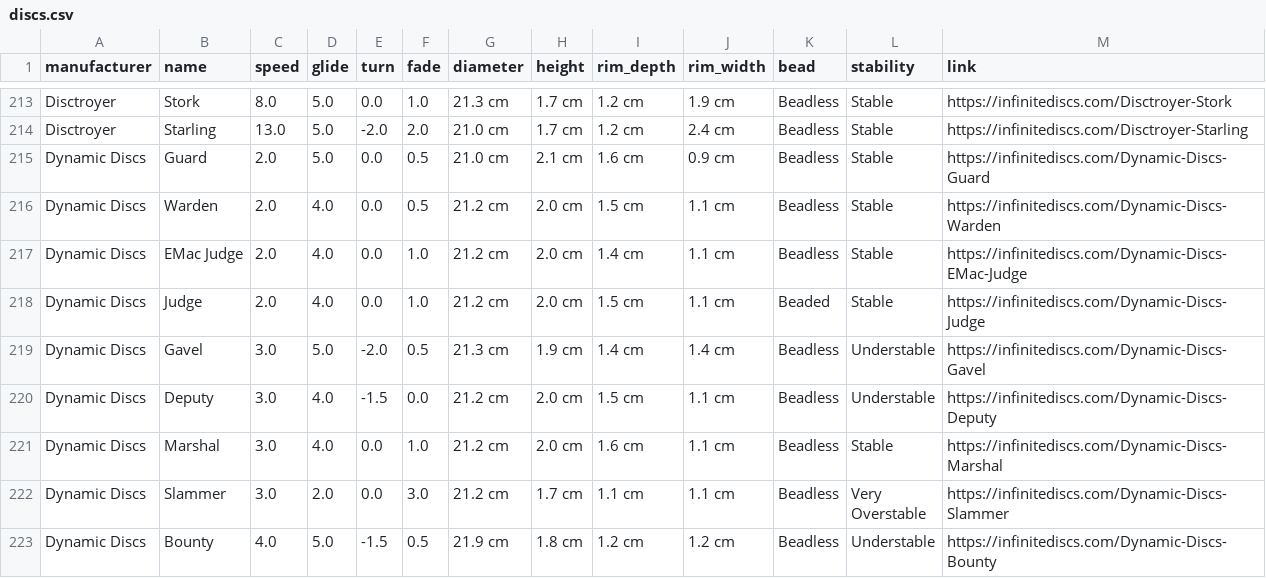
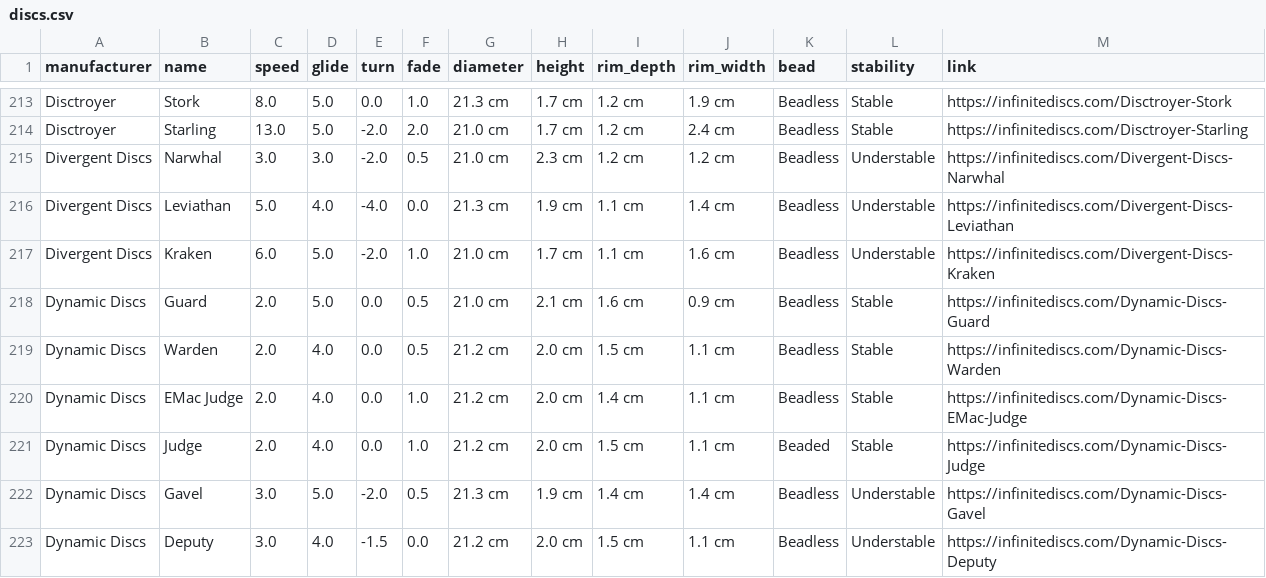
Before and after one commit to schwadan001/disc-chart, a CSV file: docs/discs.csv, drawn as a sheet; only a part is shown, gaps mark what is left out; the shorter side is filled out with more unchanged rows.

Commit message:
update discs

```diff
--- a/docs/discs.csv
+++ b/docs/discs.csv
@@ -214,2 +214,5 @@ Disctroyer,Stork,8.0,5.0,0.0,1.0,21.3 cm,1.7 cm,1.2 cm,1.9 cm,Beadless,Stable,ht
 Disctroyer,Starling,13.0,5.0,-2.0,2.0,21.0 cm,1.7 cm,1.2 cm,2.4 cm,Beadless,Stable,https://infinitediscs.com/Disctroyer-Starling
+Divergent Discs,Narwhal,3.0,3.0,-2.0,0.5,21.0 cm,2.3 cm,1.2 cm,1.2 cm,Beadless,Understable,https://infinitediscs.com/Divergent-Discs-Narwhal
+Divergent Discs,Leviathan,5.0,4.0,-4.0,0.0,21.3 cm,1.9 cm,1.1 cm,1.4 cm,Beadless,Understable,https://infinitediscs.com/Divergent-Discs-Leviathan
+Divergent Discs,Kraken,6.0,5.0,-2.0,1.0,21.0 cm,1.7 cm,1.1 cm,1.6 cm,Beadless,Understable,https://infinitediscs.com/Divergent-Discs-Kraken
 Dynamic Discs,Guard,2.0,5.0,0.0,0.5,21.0 cm,2.1 cm,1.6 cm,0.9 cm,Beadless,Stable,https://infinitediscs.com/Dynamic-Discs-Guard
```
Also changed, not shown: 1 other file.
